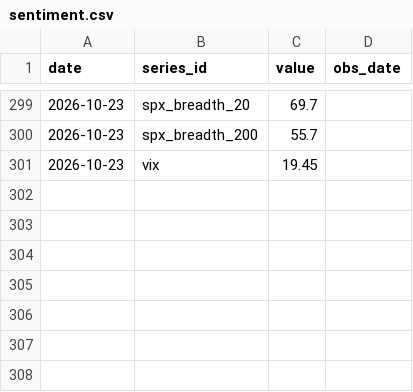
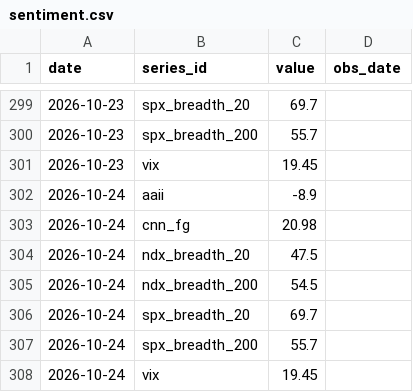
Before and after one commit to cool1990/Invest_Dashboard_V2, a CSV file: data/raw/us/sentiment.csv, drawn as a sheet; only a part is shown, gaps mark what is left out; the diff names each change by its address in the sheet, - before the commit and + after, or states it on an @@ line.

```diff
--- a/data/raw/us/sentiment.csv
+++ b/data/raw/us/sentiment.csv
+row 302: 2026-10-24 | aaii | -8.9
+row 303: 2026-10-24 | cnn_fg | 20.98
+row 304: 2026-10-24 | ndx_breadth_20 | 47.5
+row 305: 2026-10-24 | ndx_breadth_200 | 54.5
+row 306: 2026-10-24 | spx_breadth_20 | 69.7
+row 307: 2026-10-24 | spx_breadth_200 | 55.7
+row 308: 2026-10-24 | vix | 19.45
```
Also changed, not shown: data/raw/us/earnings.csv, data/us/state_log.csv, 3 other files.
